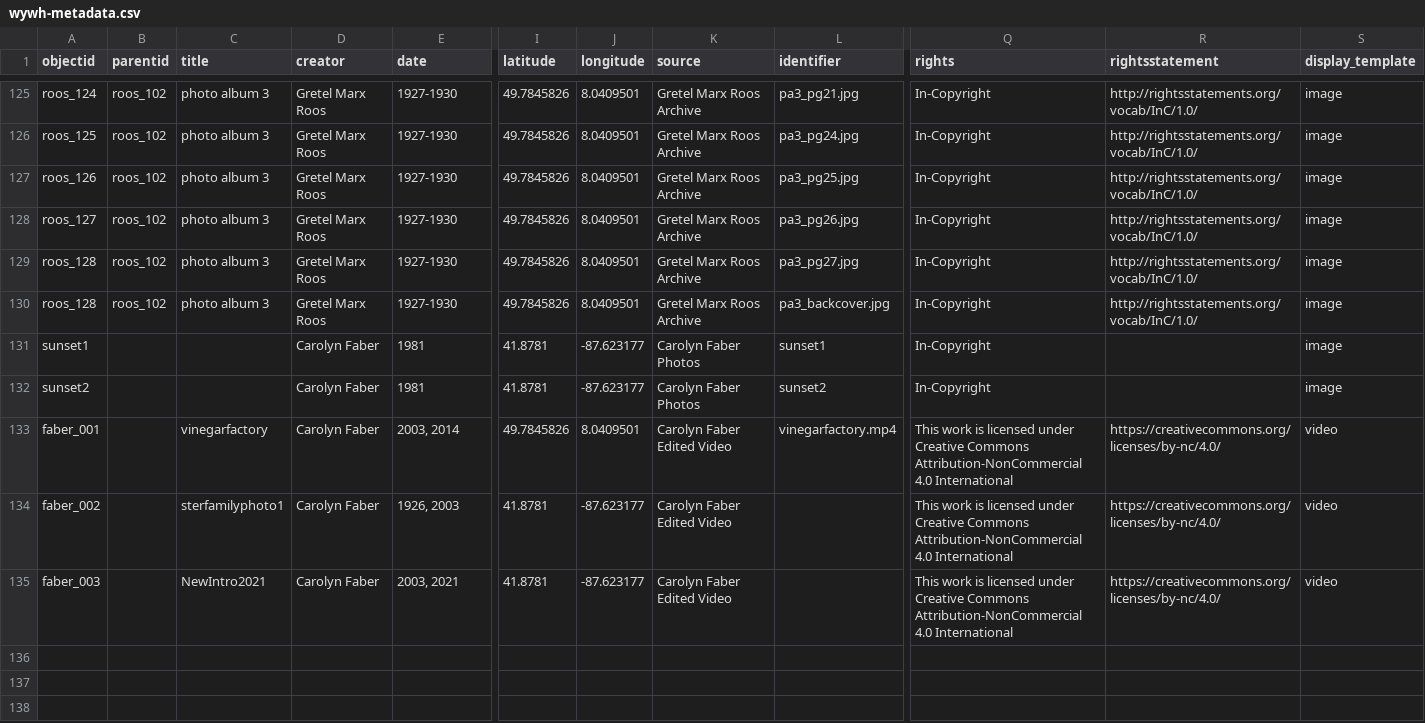
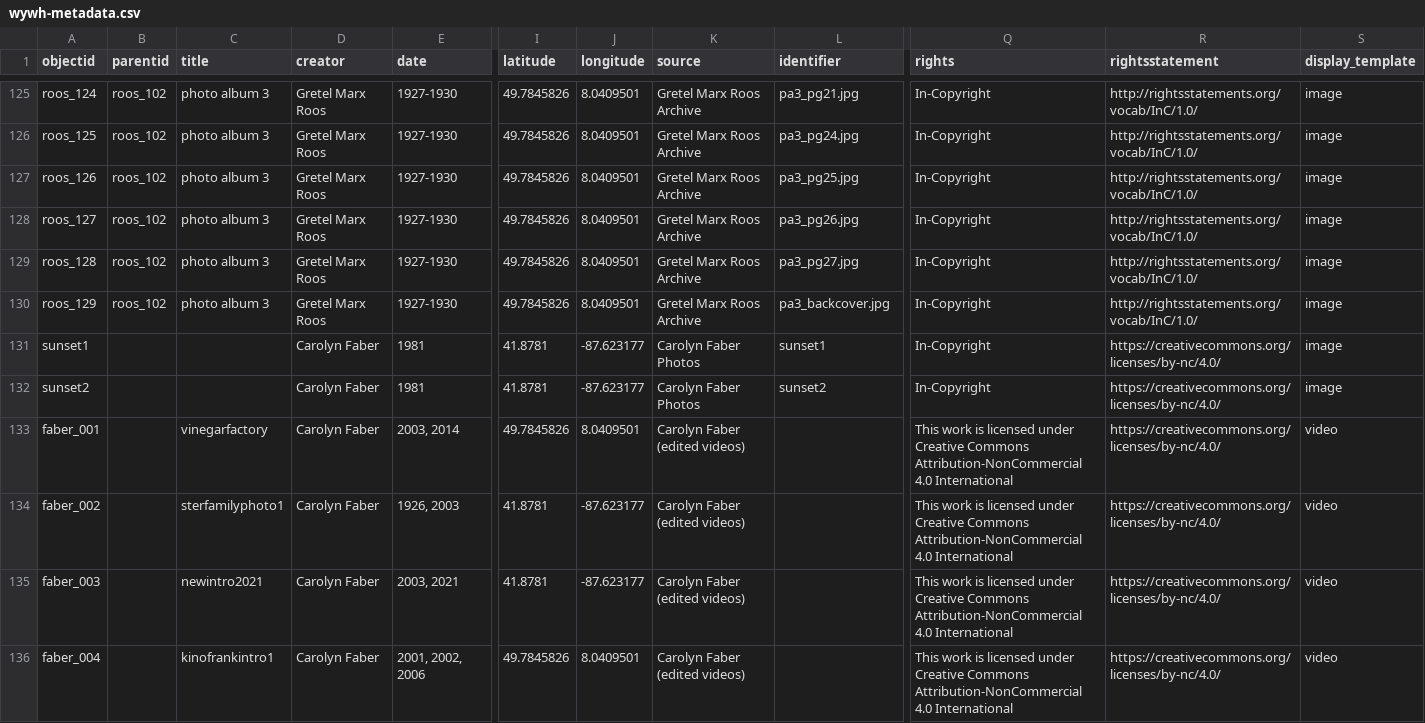
Before and after one commit to ojeblik/whileyouwerehere_draft, a CSV file: _data/wywh-metadata.csv, drawn as a sheet; only a part is shown, gaps mark what is left out; rows hold the shown columns only; the diff names each change by its address in the sheet, - before the commit and + after, or states it on an @@ line.

Commit message:
deleted View on Vimeo button, updated metadata

```diff
--- a/_data/wywh-metadata.csv
+++ b/_data/wywh-metadata.csv
-A130 (objectid): roos_128
+A130 (objectid): roos_129
-R131:R132 (rightsstatement): (empty)
+R131:R132 (rightsstatement): https://creativecommons.org/licenses/by-nc/4.0/
-K133:K135 (source): Carolyn Faber Edited Video
+K133:K135 (source): Carolyn Faber (edited videos)
-L133 (identifier): vinegarfactory.mp4
+L133 (identifier): (empty)
-C135 (title): NewIntro2021
+C135 (title): newintro2021
+row 136: faber_004 |  | kinofrankintro1 | Carolyn Faber | 2001, 2002, 2006 | 49.7845826 | 8.0409501 | Carolyn Faber (edited videos) |  | This work is licensed under Creative Commons Attribution-NonCommercial 4.0 International | https://creativecommons.org/licenses/by-nc/4.0/ | video
```
